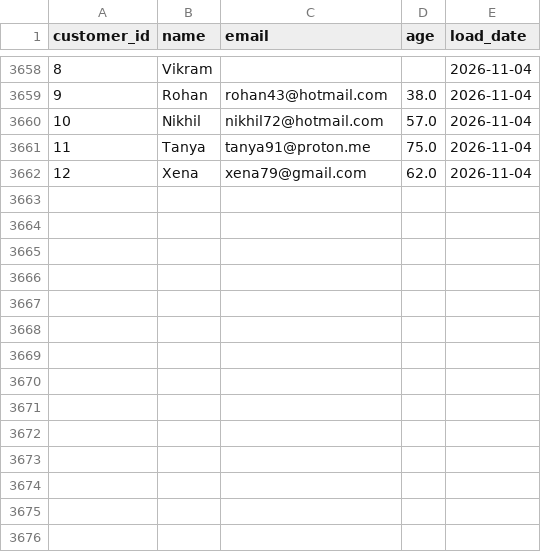
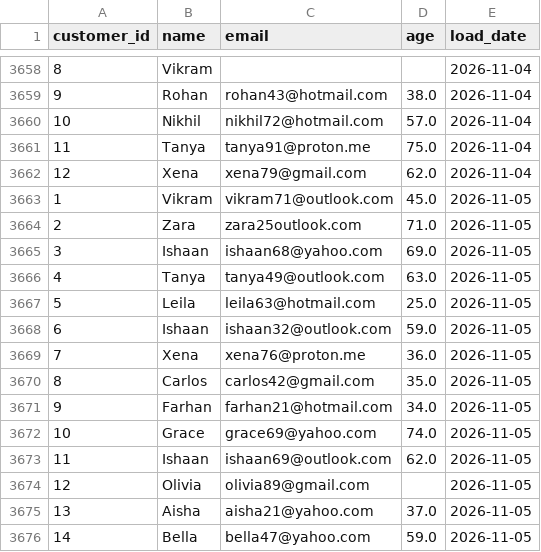
Before and after one commit to lokii2003/Enterprise-Data-Quality-Monitoring-Dashboard, a CSV file: raw_data/customer_data.csv, drawn as a sheet; only a part is shown, gaps mark what is left out.

```diff
--- a/raw_data/customer_data.csv
+++ b/raw_data/customer_data.csv
@@ -3662 +3662,15 @@ customer_id,name,email,age,load_date
 12,Xena,xena79@gmail.com,62.0,2026-11-04
+1,Vikram,vikram71@outlook.com,45.0,2026-11-05
+2,Zara,zara25outlook.com,71.0,2026-11-05
+3,Ishaan,ishaan68@yahoo.com,69.0,2026-11-05
+4,Tanya,tanya49@outlook.com,63.0,2026-11-05
+5,Leila,leila63@hotmail.com,25.0,2026-11-05
+6,Ishaan,ishaan32@outlook.com,59.0,2026-11-05
+7,Xena,xena76@proton.me,36.0,2026-11-05
+8,Carlos,carlos42@gmail.com,35.0,2026-11-05
+9,Farhan,farhan21@hotmail.com,34.0,2026-11-05
+10,Grace,grace69@yahoo.com,74.0,2026-11-05
+11,Ishaan,ishaan69@outlook.com,62.0,2026-11-05
+12,Olivia,olivia89@gmail.com,,2026-11-05
+13,Aisha,aisha21@yahoo.com,37.0,2026-11-05
+14,Bella,bella47@yahoo.com,59.0,2026-11-05
```
Also changed, not shown: 3 other files.
